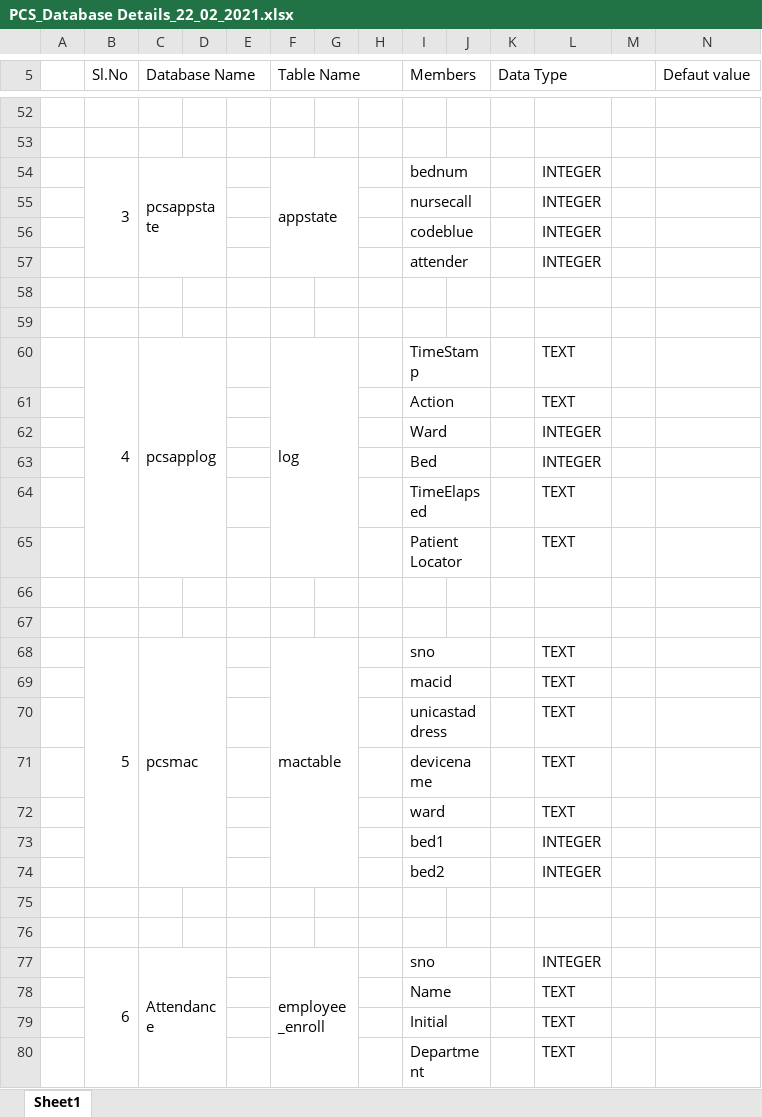
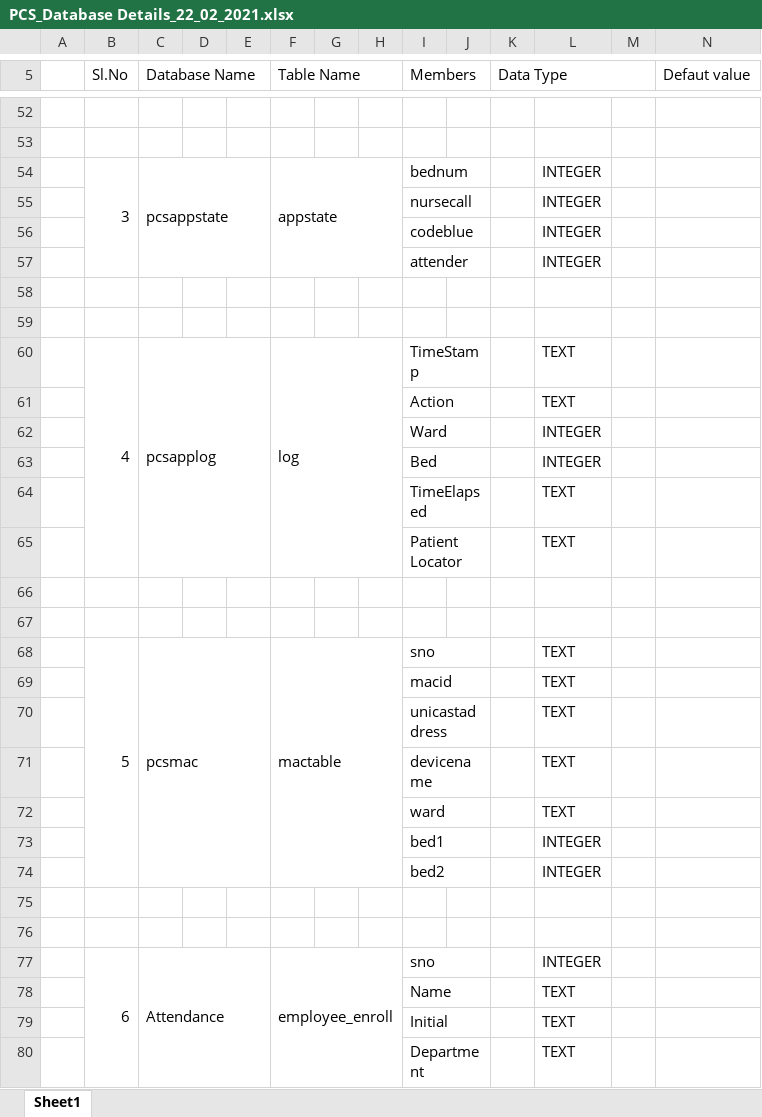
Before and after one commit to VigneshwarKG/RMI-Neevee, an Excel workbook: PCS_Database Details_22_02_2021.xlsx, sheet Sheet1, drawn as a sheet; only a part is shown, gaps mark what is left out; values as stored, in another font and other column widths than the file's, no cell formats; charts and pictures not drawn; removed rows and columns are numbered as before the commit, all else as after; the diff covers the shown part only; the diff names each change by its address in the sheet, - before the commit and + after, or states it on an @@ line.

```diff
--- a/PCS_Database Details_22_02_2021.xlsx (sheet Sheet1)
+++ b/PCS_Database Details_22_02_2021.xlsx (sheet Sheet1)
-C54:D57 merged
+C54:E57 merged
-F54:G57 merged
+F54:H57 merged
-C60:D65 merged
+C60:E65 merged
-F60:G65 merged
+F60:H65 merged
-C68:D74 merged
+C68:E74 merged
-F68:G74 merged
+F68:H74 merged
-C77:D94 merged
+C77:E94 merged
-F77:G84 merged
+F77:H84 merged
```
Also changed, not shown: 10 added rows and merged cells elsewhere in this sheet, cell formats, charts or pictures.
